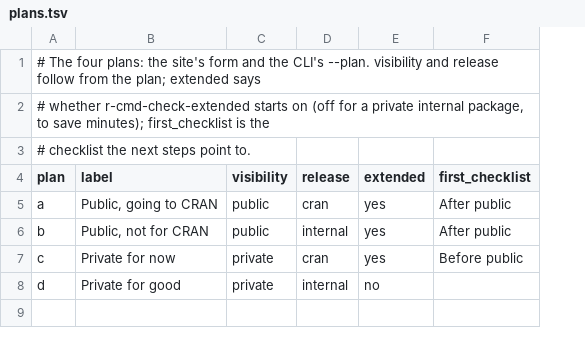
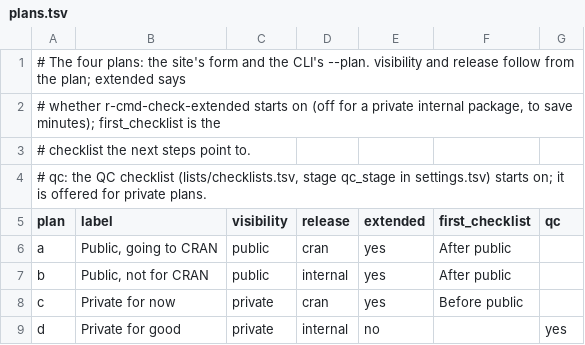
Before and after one commit to insightsurge/launchR, a TSV file: lists/plans.tsv, drawn as a sheet; addresses are those after the commit; the diff names each change by its address in the sheet, - before the commit and + after, or states it on an @@ line.

```diff
--- a/lists/plans.tsv
+++ b/lists/plans.tsv
+column G (qc), row 9: yes
+row 4: # qc: the QC checklist (lists/checklists.tsv, stage qc_stage in settings.tsv) starts on; it is offered for private plans.
```
Also changed, not shown: lists/checklists.tsv, lists/files.tsv, 28 other files.
